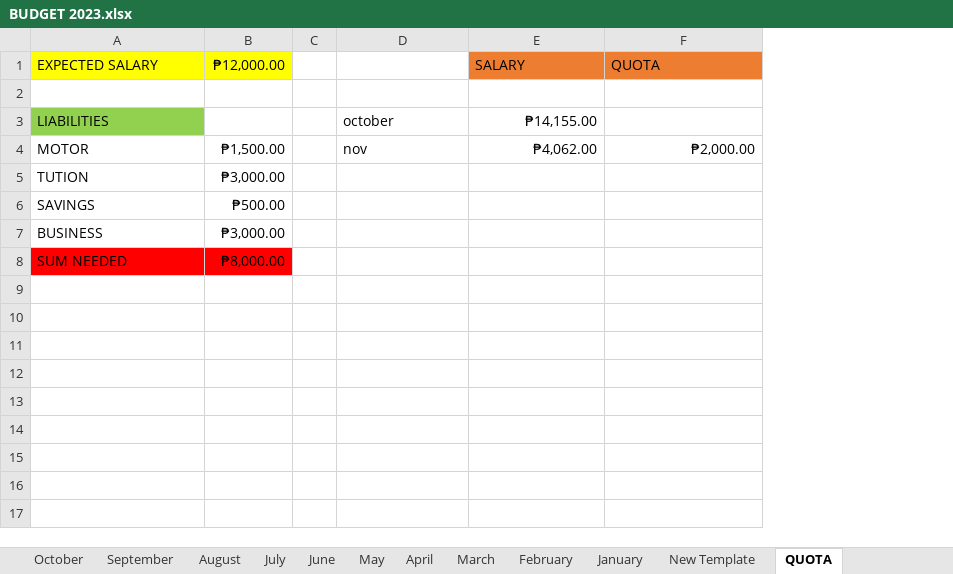
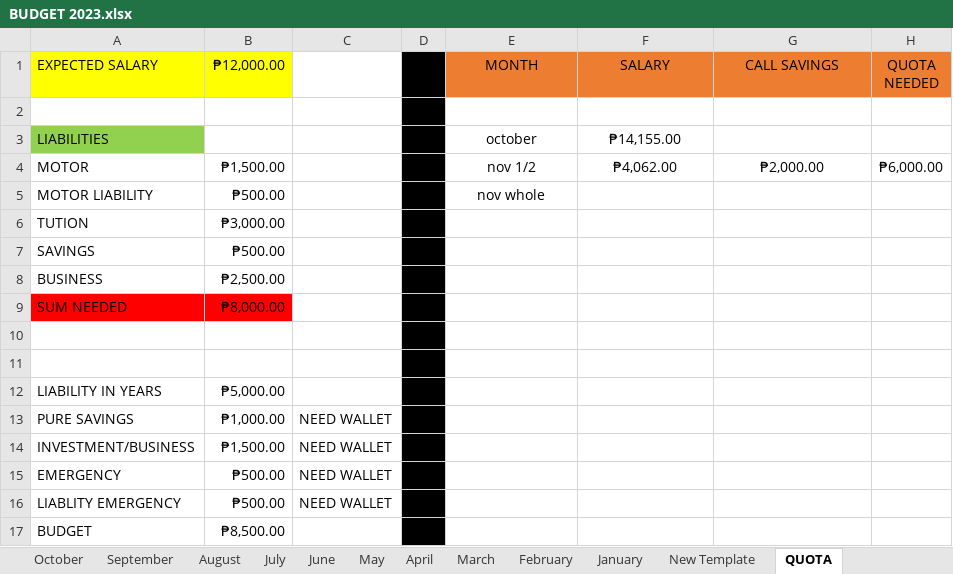
Before and after one commit to prntgab/Documentation, an Excel workbook: PERSONAL BUSINESS/BUDGET 2023.xlsx, sheet QUOTA, drawn as a sheet; values as stored, in another font and other column widths than the file's, no borders; addresses are those after the commit; the diff names each change by its address in the sheet, - before the commit and + after, or states it on an @@ line.

Commit message:
Add files via upload

```diff
--- a/PERSONAL BUSINESS/BUDGET 2023.xlsx (sheet QUOTA)
+++ b/PERSONAL BUSINESS/BUDGET 2023.xlsx (sheet QUOTA)
+column C, empty
+column H (QUOTA NEEDED), row 4: ₱6,000.00
-D1:D4 fill: none
+D1:D4 fill: #000000
-E1: (empty)
+E1: MONTH
-E1 fill: none
+E1 fill: #ED7D31
-F1:G1 alignment: left
+F1:G1 alignment: center
-G1: QUOTA
+G1: CALL SAVINGS
-E3:E4 alignment: left
+E3:E4 alignment: center
-F3 alignment: right
+F3 alignment: center
-E4 (MONTH): nov
+E4 (MONTH): nov 1/2
-F4:G4 alignment: right
+F4:G4 alignment: center
+row 5: MOTOR LIABILITY | ₱500.00 |  |  | nov whole
-D6:D9 fill: none
+D6:D9 fill: #000000
-B8 (₱12,000.00): ₱3,000.00
+B8 (₱12,000.00): ₱2,500.00
+row 10: (empty)
+row 11: (empty)
+row 12: LIABILITY IN YEARS | ₱5,000.00
+row 13: PURE SAVINGS | ₱1,000.00 | NEED WALLET
+row 14: INVESTMENT/BUSINESS | ₱1,500.00 | NEED WALLET
+row 15: EMERGENCY | ₱500.00 | NEED WALLET
+row 16: LIABLITY EMERGENCY | ₱500.00 | NEED WALLET
+row 17: BUDGET | ₱8,500.00
```
Also changed, not shown: formulas that keep their value.
